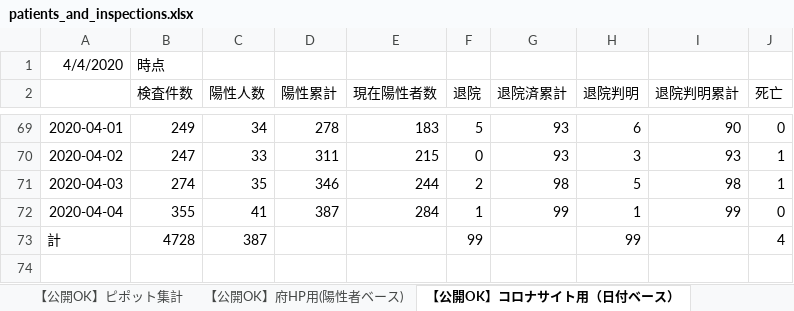
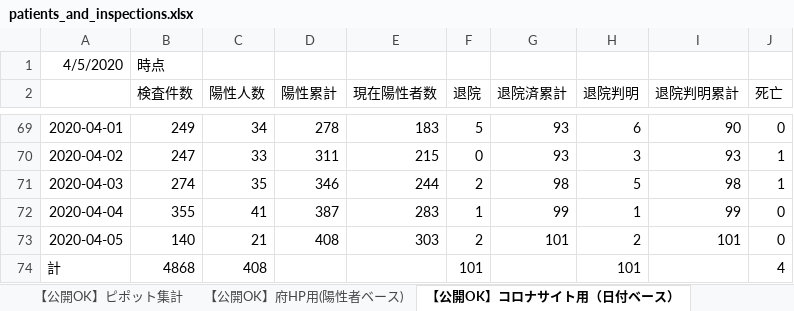
Before and after one commit to Yuukin256/covid19osaka-scraping, an Excel workbook: patients_and_inspections.xlsx, sheet 【公開OK】コロナサイト用（日付ベース）, drawn as a sheet; only a part is shown, gaps mark what is left out; values as stored, in another font and other column widths than the file's, no borders; addresses are those after the commit; the diff names each change by its address in the sheet, - before the commit and + after, or states it on an @@ line.

```diff
--- a/patients_and_inspections.xlsx (sheet 【公開OK】コロナサイト用（日付ベース）)
+++ b/patients_and_inspections.xlsx (sheet 【公開OK】コロナサイト用（日付ベース）)
-A1: 4/4/2020
+A1: 4/5/2020
-E72 (現在陽性者数): 284
+E72 (現在陽性者数): 283
+row 73: 2020-04-05 | 140 | 21 | 408 | 303 | 2 | 101 | 2 | 101 | 0
-B74 (検査件数): 4728
+B74 (検査件数): 4868
-C74 (陽性人数): 387
+C74 (陽性人数): 408
-F74 (退院): 99
+F74 (退院): 101
-H74 (退院判明): 99
+H74 (退院判明): 101
```
Also changed, not shown: sheet 【公開OK】府HP用(陽性者ベース), sheet 【公開OK】ピポット集計, contacts1.xlsx, 1 other file.
